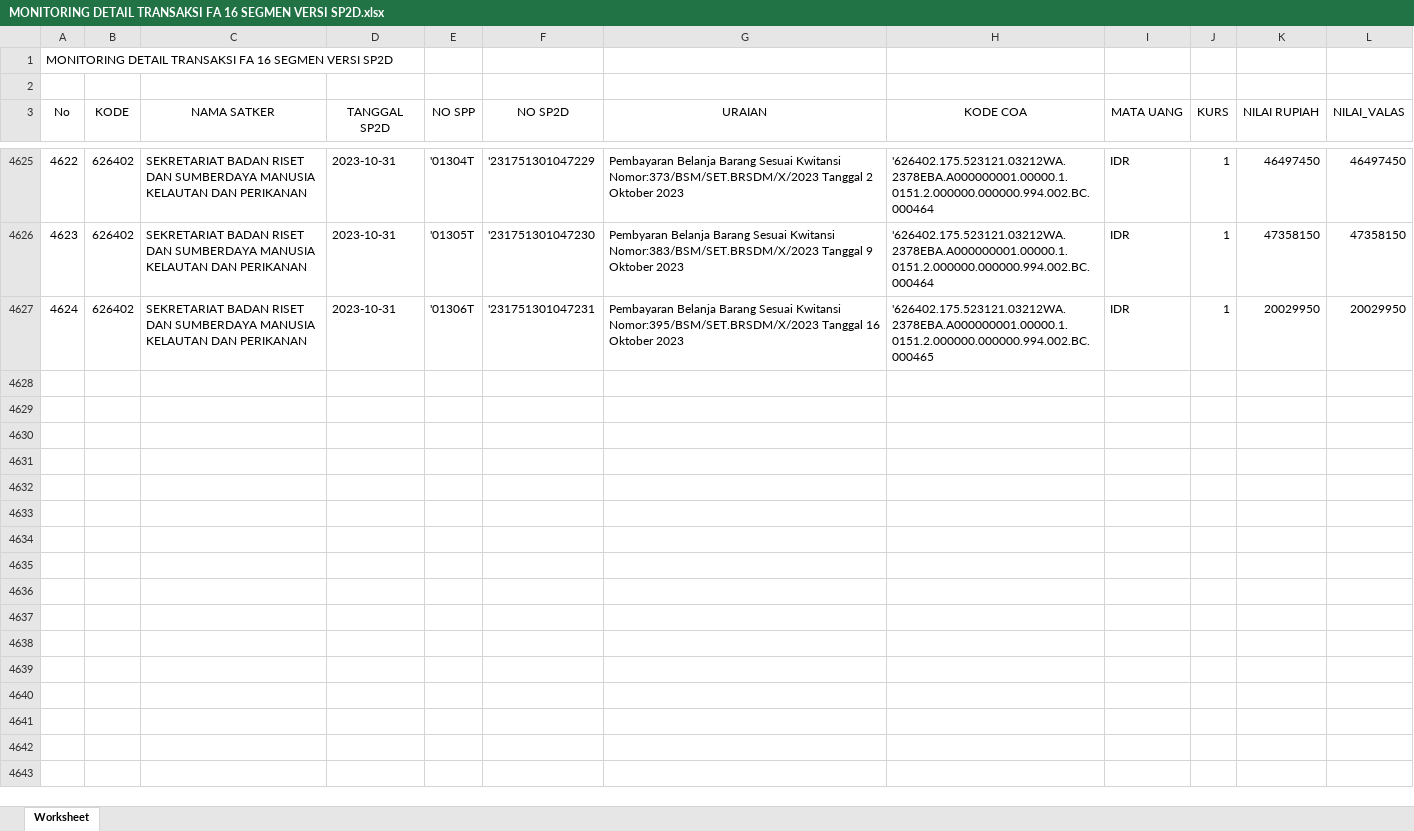
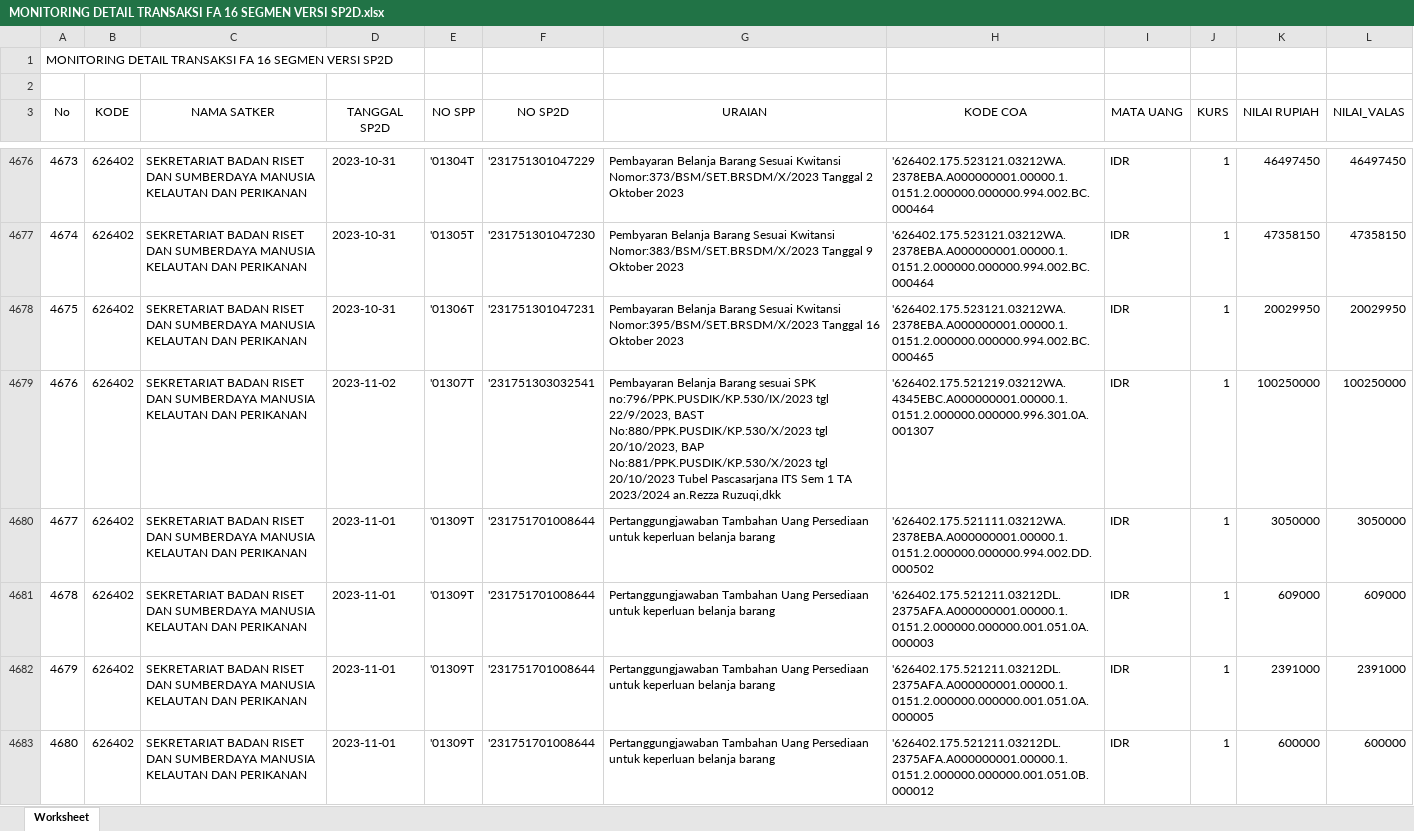
Before and after one commit to edimistiono/TA.2023, an Excel workbook: Database/MONITORING DETAIL TRANSAKSI FA 16 SEGMEN VERSI SP2D.xlsx, sheet Worksheet, drawn as a sheet; only a part is shown, gaps mark what is left out; values as stored, in another font and other column widths than the file's, no borders; the diff covers the shown part only; the diff names each change by its address in the sheet, - before the commit and + after, or states it on an @@ line.

```diff
--- a/Database/MONITORING DETAIL TRANSAKSI FA 16 SEGMEN VERSI SP2D.xlsx (sheet Worksheet)
+++ b/Database/MONITORING DETAIL TRANSAKSI FA 16 SEGMEN VERSI SP2D.xlsx (sheet Worksheet)
@@ column A (No) renumbered between rows 4390 and 4678 @@
+row 4679: 4676 | 626402 | SEKRETARIAT BADAN RISET DAN SUMBERDAYA MANUSIA KELAUTAN DAN PERIKANAN | 2023-11-02 | '01307T | '231751303032541 | Pembayaran Belanja Barang sesuai SPK no:796/PPK.PUSDIK/KP.530/IX/2023 tgl 22/9/2023, BAST No:880/PPK.PUSDIK/KP.530/X/2023 tgl 20/10/2023, BAP No:881/PPK.PUSDIK/KP.530/X/2023 tgl 20/10/2023 Tubel Pascasarjana ITS Sem 1 TA 2023/2024 an.Rezza Ruzuqi,dkk | '626402.175.521219.03212WA.4345EBC.A000000001.00000.1.0151.2.000000.000000.996.301.0A.001307 | IDR | 1 | 100250000 | 100250000
+row 4680: 4677 | 626402 | SEKRETARIAT BADAN RISET DAN SUMBERDAYA MANUSIA KELAUTAN DAN PERIKANAN | 2023-11-01 | '01309T | '231751701008644 | Pertanggungjawaban Tambahan Uang Persediaan untuk keperluan belanja barang | '626402.175.521111.03212WA.2378EBA.A000000001.00000.1.0151.2.000000.000000.994.002.DD.000502 | IDR | 1 | 3050000 | 3050000
+row 4681: 4678 | 626402 | SEKRETARIAT BADAN RISET DAN SUMBERDAYA MANUSIA KELAUTAN DAN PERIKANAN | 2023-11-01 | '01309T | '231751701008644 | Pertanggungjawaban Tambahan Uang Persediaan untuk keperluan belanja barang | '626402.175.521211.03212DL.2375AFA.A000000001.00000.1.0151.2.000000.000000.001.051.0A.000003 | IDR | 1 | 609000 | 609000
+row 4682: 4679 | 626402 | SEKRETARIAT BADAN RISET DAN SUMBERDAYA MANUSIA KELAUTAN DAN PERIKANAN | 2023-11-01 | '01309T | '231751701008644 | Pertanggungjawaban Tambahan Uang Persediaan untuk keperluan belanja barang | '626402.175.521211.03212DL.2375AFA.A000000001.00000.1.0151.2.000000.000000.001.051.0A.000005 | IDR | 1 | 2391000 | 2391000
+row 4683: 4680 | 626402 | SEKRETARIAT BADAN RISET DAN SUMBERDAYA MANUSIA KELAUTAN DAN PERIKANAN | 2023-11-01 | '01309T | '231751701008644 | Pertanggungjawaban Tambahan Uang Persediaan untuk keperluan belanja barang | '626402.175.521211.03212DL.2375AFA.A000000001.00000.1.0151.2.000000.000000.001.051.0B.000012 | IDR | 1 | 600000 | 600000
```
Also changed, not shown: 139 added rows elsewhere in this sheet, Database/SP2D.xlsx, 1 other file.
